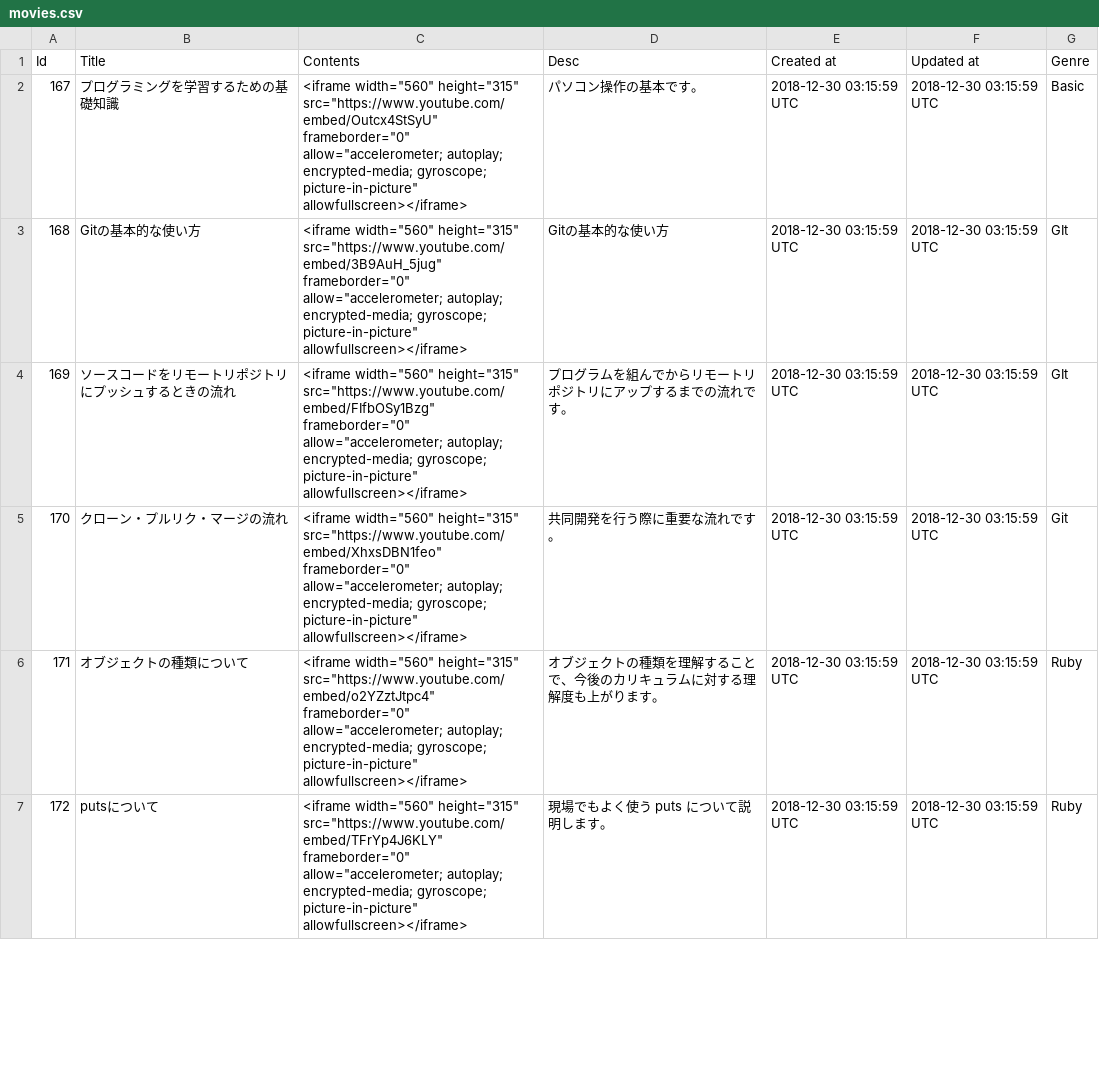
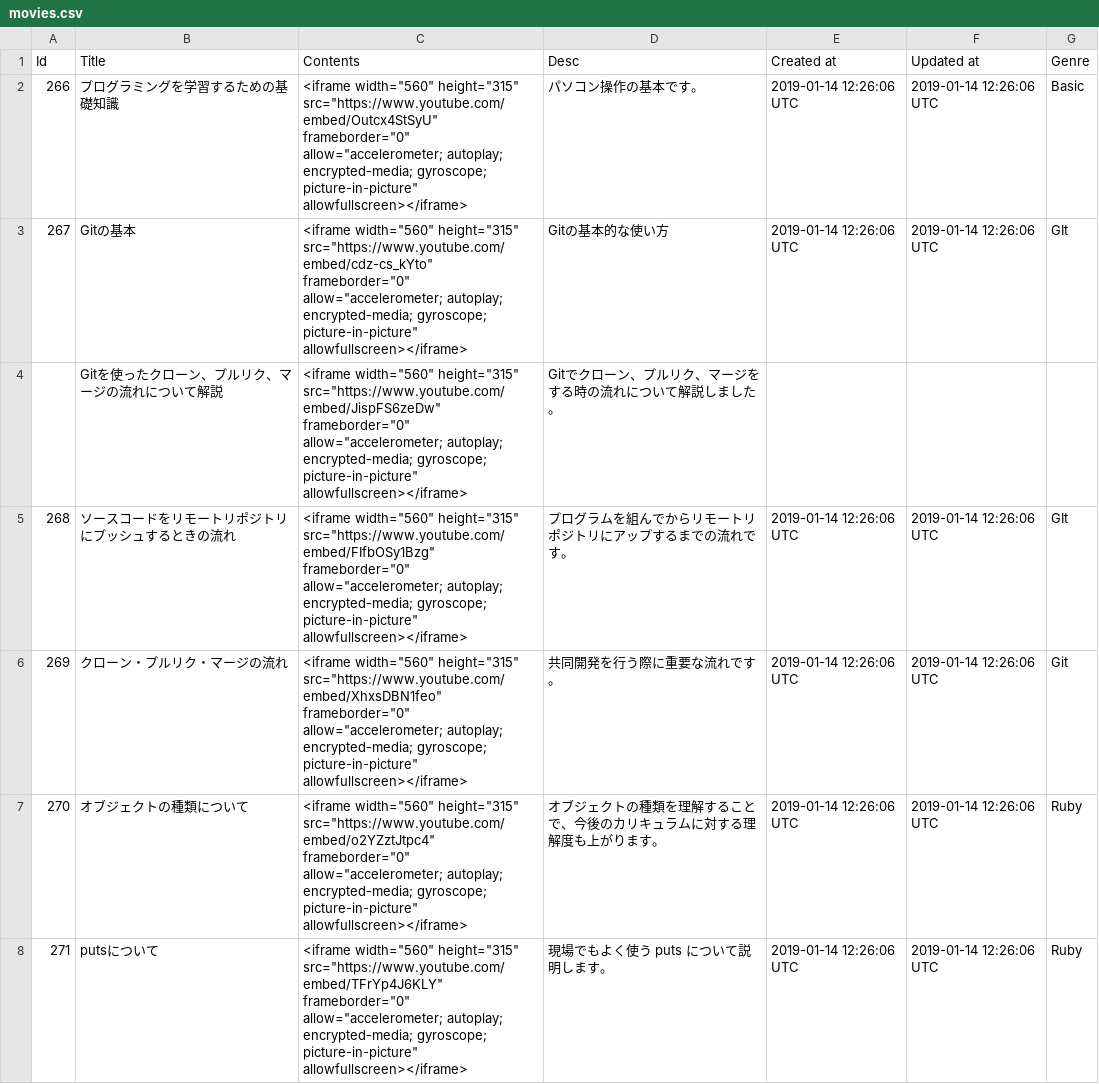
Before and after one commit to yoshitokamizato/Gyakuten, a CSV file: db/data/movies.csv, drawn as a sheet; only a part is shown; addresses are those after the commit; the diff covers the shown part only; the diff names each change by its address in the sheet, - before the commit and + after, or states it on an @@ line.

Commit message:
add movies

```diff
--- a/db/data/movies.csv
+++ b/db/data/movies.csv
@@ column A (Id) renumbered from row 2 down @@
-E2:E3 (Created at): 2018-12-30 03:15:59 UTC
+E2:E3 (Created at): 2019-01-14 12:26:06 UTC
-F2:F3 (Updated at): 2018-12-30 03:15:59 UTC
+F2:F3 (Updated at): 2019-01-14 12:26:06 UTC
-B3 (Title): Gitの基本的な使い方
+B3 (Title): Gitの基本
-C3 (Contents): …width="560" height="315" src="https://www.youtube.com/embed/3B9AuH_5jug" frameborder="0" allow="accelerometer;…
+C3 (Contents): …width="560" height="315" src="https://www.youtube.com/embed/cdz-cs_kYto" frameborder="0" allow="accelerometer;…
+row 4:  | Gitを使ったクローン、プルリク、マージの流れについて解説 | <iframe width="560" height="315" src="https://www.youtube.com/embed/JispFS6zeDw" frameborder="0" allow="accelerometer; autoplay; encrypted-media; gyroscope; picture-in-picture" allowfullscreen></iframe> | Gitでクローン、プルリク、マージをする時の流れについて解説しました。
-E5:E8 (Created at): 2018-12-30 03:15:59 UTC
+E5:E8 (Created at): 2019-01-14 12:26:06 UTC
-F5:F8 (Updated at): 2018-12-30 03:15:59 UTC
+F5:F8 (Updated at): 2019-01-14 12:26:06 UTC
```
Also changed, not shown: 58 edited cells elsewhere in this file.
